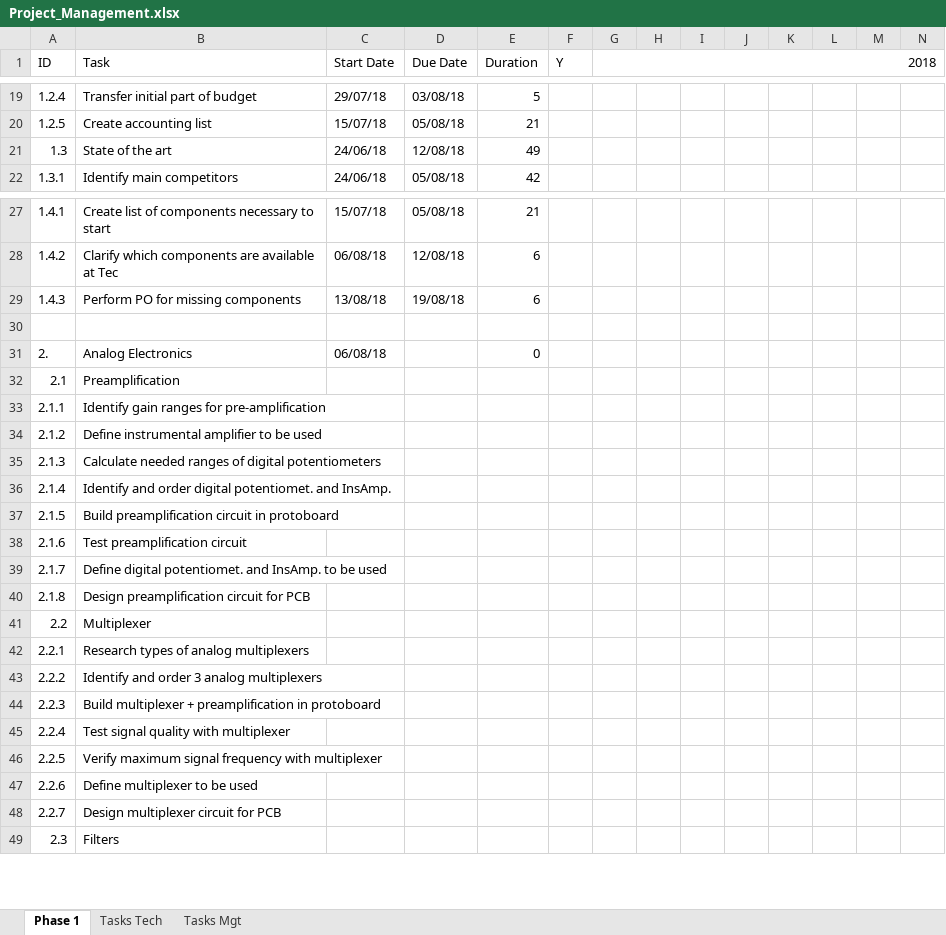
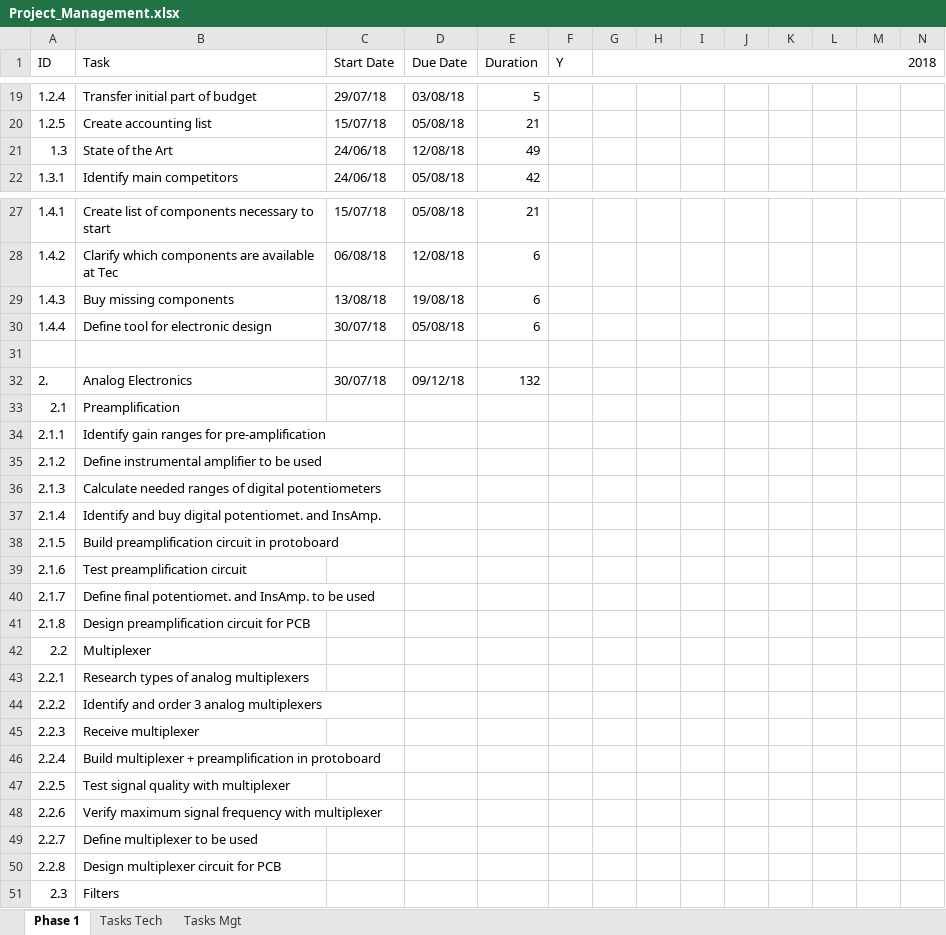
Before and after one commit to EduardoLAV/Biosignals, an Excel workbook: Project_Management.xlsx, sheet Phase 1, drawn as a sheet; only a part is shown, gaps mark what is left out; values as stored, in another font and other column widths than the file's, no cell formats; charts and pictures not drawn; addresses are those after the commit; rows hold the shown columns only; the diff covers the shown part only; the diff names each change by its address in the sheet, - before the commit and + after, or states it on an @@ line.

Commit message:
Proposal for phase 1 timeline
Proposal for phase 1 timeline with all tasks included

```diff
--- a/Project_Management.xlsx (sheet Phase 1)
+++ b/Project_Management.xlsx (sheet Phase 1)
-B21 (Task): State of the art
+B21 (Task): State of the Art
-B29 (Task): Perform PO for missing components
+B29 (Task): Buy missing components
+row 30: 1.4.4 | Define tool for electronic design | 30/07/18 | 05/08/18 | 6
-C32 (Start Date): 06/08/18
+C32 (Start Date): 30/07/18
-D32 (Due Date): (empty)
+D32 (Due Date): 09/12/18
-E32 (Duration): 0
+E32 (Duration): 132
-B37 (Task): Identify and order digital potentiomet.…
+B37 (Task): Identify and buy digital potentiomet.…
-B40 (Task): Define digital potentiomet. and…
+B40 (Task): Define final potentiomet. and…
-B45 (Task): Build multiplexer + preamplification in protoboard
+B45 (Task): Receive multiplexer
-B46 (Task): Test signal quality with multiplexer
+B46 (Task): Build multiplexer + preamplification in protoboard
-B47 (Task): Verify maximum signal frequency with multiplexer
+B47 (Task): Test signal quality with multiplexer
-B48 (Task): Define multiplexer to be used
+B48 (Task): Verify maximum signal frequency with multiplexer
-B49 (Task): Design multiplexer circuit for PCB
+B49 (Task): Define multiplexer to be used
+row 50: 2.2.8 | Design multiplexer circuit for PCB
```
Also changed, not shown: 71 added rows and 5 edited cells elsewhere in this sheet, cell formats, charts or pictures.
